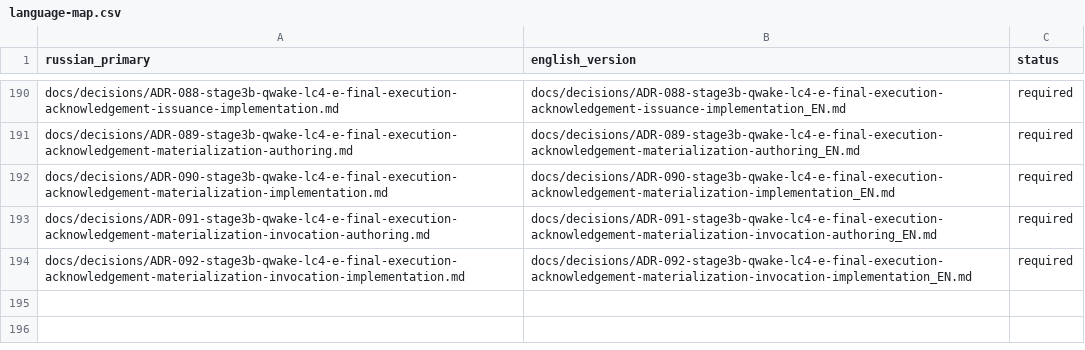
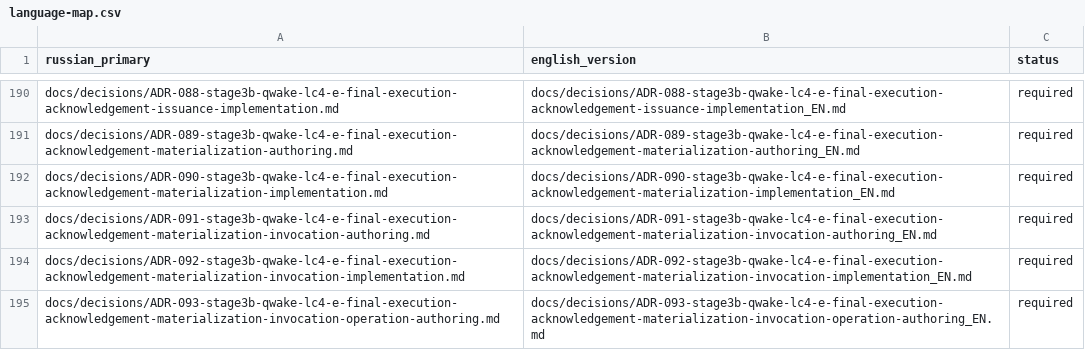
Before and after one commit to attractor-set/torch2pc-layerwise-thesis, a CSV file: docs/language-map.csv, drawn as a sheet; only a part is shown, gaps mark what is left out.

Commit message:
docs(stage3b): author final acknowledgement materialization invocation operation

```diff
--- a/docs/language-map.csv
+++ b/docs/language-map.csv
@@ -194 +194,2 @@ docs/decisions/ADR-091-stage3b-qwake-lc4-e-final-execution-acknowledgement-mater
 docs/decisions/ADR-092-stage3b-qwake-lc4-e-final-execution-acknowledgement-materialization-invocation-implementation.md,docs/decisions/ADR-092-stage3b-qwake-lc4-e-final-execution-acknowledgement-materialization-invocation-implementation_EN.md,required
+docs/decisions/ADR-093-stage3b-qwake-lc4-e-final-execution-acknowledgement-materialization-invocation-operation-authoring.md,docs/decisions/ADR-093-stage3b-qwake-lc4-e-final-execution-acknowledgement-materialization-invocation-operation-authoring_EN.md,required
```
Also changed, not shown: 17 other files.
